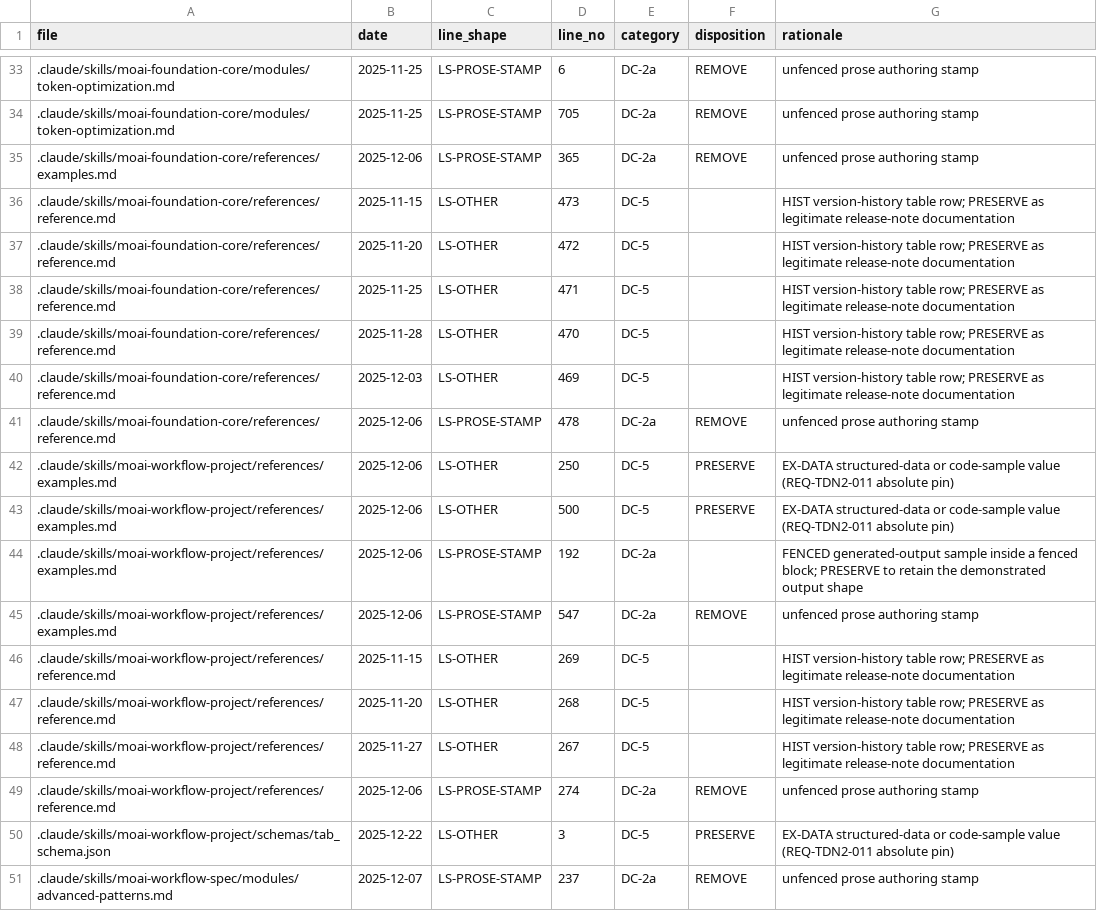
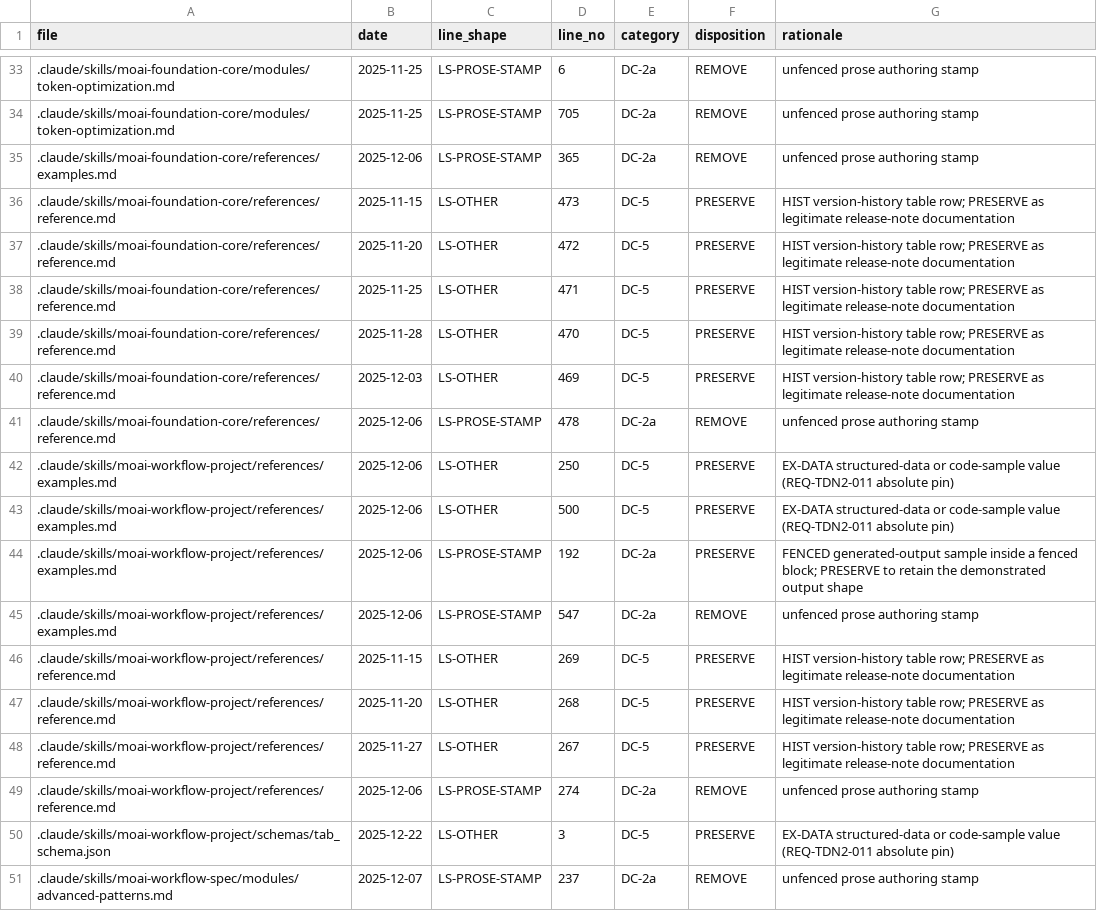
Before and after one commit to modu-ai/moai-adk, a TSV file: .moai/specs/SPEC-TEMPLATE-DATE-NEUTRALITY-002/triage.tsv, drawn as a sheet; only a part is shown, gaps mark what is left out; the diff covers the shown part only.

Commit message:
feat(SPEC-TEMPLATE-DATE-NEUTRALITY-002): M2 DC-5 adjudication — 20 per-row dispositions resolved
Resolved the three open questions recorded in research.md sec. J, filling
dispositions for the 20 rows whose sub-shape codes permit per-row adjudication:

- HIST bullet (2 rows, moai-foundation-cc/SKILL.md lines 244-245): REMOVE.
  The predecessor (SPEC-TEMPLATE-DATE-NEUTRALITY-001 spec.md sec. 5) already
  removed the 2026 halves of this same version-history list and explicitly
  flagged the surviving 2025 entries as a Known cosmetic residue. Completing
  the remediation resolves that flagged residue rather than perpetuating it.

- HIST table (12 rows across three references/reference.md files): PRESERVE.
  Version-history table rows are legitimate release-note documentation, and
  removing the date cell from a Markdown table is structurally awkward (the
  bullet form permits a clean inline excision; the table form does not). The
  bullet/table split is the disposition split research.md sec. J item 1
  explicitly permits.

- CREATED (3 rows, moai-workflow-spec/references/examples.md lines 69/386/673):
  PRESERVE. Documentation-example Created: stamps demonstrating the field
  format; deleting them would degrade the example.

- COMPOSITE (2 rows, moai-workflow-testing advanced-patterns.md:576 +
  optimization.md:505): REMOVE. Mid-line footer stamp; excise the stamp and
  exactly one pipe delimiter, leaving residual "Version: 5.0.0 | Enterprise
  Ready:" — a line edit, not a placeholder substitution (REQ-TDN2-009).

- Fenced DC-2a (1 row, moai-workflow-project/references/examples.md line 192):
  PRESERVE per REQ-TDN2-012. The row sits inside a fenced block demonstrating
  generated documentation output; the date is part of the demonstrated shape.
  AC-012 accepts either outcome; PRESERVE is consistent with the EX-DATA
  PRESERVE disposition the same (file, date) literal already carries.

Final tally: 31 REMOVE (27 unfenced DC-2a + 2 HIST bullet + 2 COMPOSITE) and
43 PRESERVE (1 fenced DC-2a + 13 DC-2b + 10 EX-FM + 3 EX-DATA + 12 HIST table
+ 3 CREATED + 1 DEADLINE). AC-005 returns 0; AC-012 returns 1 1.

🗿 MoAI

```diff
--- a/.moai/specs/SPEC-TEMPLATE-DATE-NEUTRALITY-002/triage.tsv
+++ b/.moai/specs/SPEC-TEMPLATE-DATE-NEUTRALITY-002/triage.tsv
@@ -35,7 +35,7 @@ file	date	line_shape	line_no	category	disposition	rationale
 .claude/skills/moai-foundation-core/references/examples.md	2025-12-06	LS-PROSE-STAMP	365	DC-2a	REMOVE	unfenced prose authoring stamp
-.claude/skills/moai-foundation-core/references/reference.md	2025-11-15	LS-OTHER	473	DC-5		HIST version-history table row; PRESERVE as legitimate release-note documentation
-.claude/skills/moai-foundation-core/references/reference.md	2025-11-20	LS-OTHER	472	DC-5		HIST version-history table row; PRESERVE as legitimate release-note documentation
-.claude/skills/moai-foundation-core/references/reference.md	2025-11-25	LS-OTHER	471	DC-5		HIST version-history table row; PRESERVE as legitimate release-note documentation
-.claude/skills/moai-foundation-core/references/reference.md	2025-11-28	LS-OTHER	470	DC-5		HIST version-history table row; PRESERVE as legitimate release-note documentation
-.claude/skills/moai-foundation-core/references/reference.md	2025-12-03	LS-OTHER	469	DC-5		HIST version-history table row; PRESERVE as legitimate release-note documentation
+.claude/skills/moai-foundation-core/references/reference.md	2025-11-15	LS-OTHER	473	DC-5	PRESERVE	HIST version-history table row; PRESERVE as legitimate release-note documentation
+.claude/skills/moai-foundation-core/references/reference.md	2025-11-20	LS-OTHER	472	DC-5	PRESERVE	HIST version-history table row; PRESERVE as legitimate release-note documentation
+.claude/skills/moai-foundation-core/references/reference.md	2025-11-25	LS-OTHER	471	DC-5	PRESERVE	HIST version-history table row; PRESERVE as legitimate release-note documentation
+.claude/skills/moai-foundation-core/references/reference.md	2025-11-28	LS-OTHER	470	DC-5	PRESERVE	HIST version-history table row; PRESERVE as legitimate release-note documentation
+.claude/skills/moai-foundation-core/references/reference.md	2025-12-03	LS-OTHER	469	DC-5	PRESERVE	HIST version-history table row; PRESERVE as legitimate release-note documentation
 .claude/skills/moai-foundation-core/references/reference.md	2025-12-06	LS-PROSE-STAMP	478	DC-2a	REMOVE	unfenced prose authoring stamp
@@ -43,7 +43,7 @@ file	date	line_shape	line_no	category	disposition	rationale
 .claude/skills/moai-workflow-project/references/examples.md	2025-12-06	LS-OTHER	500	DC-5	PRESERVE	EX-DATA structured-data or code-sample value (REQ-TDN2-011 absolute pin)
-.claude/skills/moai-workflow-project/references/examples.md	2025-12-06	LS-PROSE-STAMP	192	DC-2a		FENCED generated-output sample inside a fenced block; PRESERVE to retain the demonstrated output shape
+.claude/skills/moai-workflow-project/references/examples.md	2025-12-06	LS-PROSE-STAMP	192	DC-2a	PRESERVE	FENCED generated-output sample inside a fenced block; PRESERVE to retain the demonstrated output shape
 .claude/skills/moai-workflow-project/references/examples.md	2025-12-06	LS-PROSE-STAMP	547	DC-2a	REMOVE	unfenced prose authoring stamp
-.claude/skills/moai-workflow-project/references/reference.md	2025-11-15	LS-OTHER	269	DC-5		HIST version-history table row; PRESERVE as legitimate release-note documentation
-.claude/skills/moai-workflow-project/references/reference.md	2025-11-20	LS-OTHER	268	DC-5		HIST version-history table row; PRESERVE as legitimate release-note documentation
-.claude/skills/moai-workflow-project/references/reference.md	2025-11-27	LS-OTHER	267	DC-5		HIST version-history table row; PRESERVE as legitimate release-note documentation
+.claude/skills/moai-workflow-project/references/reference.md	2025-11-15	LS-OTHER	269	DC-5	PRESERVE	HIST version-history table row; PRESERVE as legitimate release-note documentation
+.claude/skills/moai-workflow-project/references/reference.md	2025-11-20	LS-OTHER	268	DC-5	PRESERVE	HIST version-history table row; PRESERVE as legitimate release-note documentation
+.claude/skills/moai-workflow-project/references/reference.md	2025-11-27	LS-OTHER	267	DC-5	PRESERVE	HIST version-history table row; PRESERVE as legitimate release-note documentation
 .claude/skills/moai-workflow-project/references/reference.md	2025-12-06	LS-PROSE-STAMP	274	DC-2a	REMOVE	unfenced prose authoring stamp
```
Also changed, not shown: 11 edited cells elsewhere in this file.
